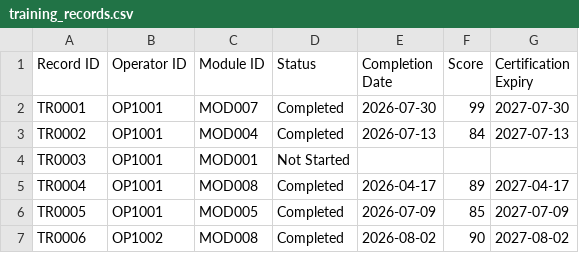
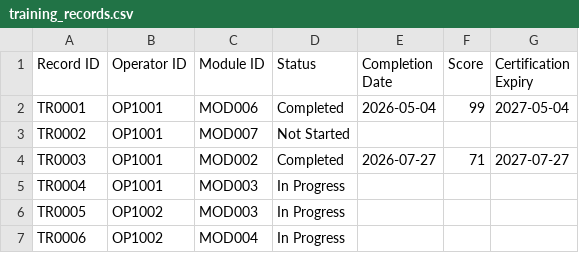
Before and after one commit to levithion/caterpillar, a CSV file: data/training_records.csv, drawn as a sheet; only a part is shown; the diff covers the shown part only.

```diff
--- a/data/training_records.csv
+++ b/data/training_records.csv
@@ -1,7 +1,7 @@
 Record ID,Operator ID,Module ID,Status,Completion Date,Score,Certification Expiry
-TR0001,OP1001,MOD007,Completed,2026-07-30,99,2027-07-30
-TR0002,OP1001,MOD004,Completed,2026-07-13,84,2027-07-13
-TR0003,OP1001,MOD001,Not Started,,,
-TR0004,OP1001,MOD008,Completed,2026-04-17,89,2027-04-17
-TR0005,OP1001,MOD005,Completed,2026-07-09,85,2027-07-09
-TR0006,OP1002,MOD008,Completed,2026-08-02,90,2027-08-02
+TR0001,OP1001,MOD006,Completed,2026-05-04,99,2027-05-04
+TR0002,OP1001,MOD007,Not Started,,,
+TR0003,OP1001,MOD002,Completed,2026-07-27,71,2027-07-27
+TR0004,OP1001,MOD003,In Progress,,,
+TR0005,OP1002,MOD003,In Progress,,,
+TR0006,OP1002,MOD004,In Progress,,,
```
Also changed, not shown: 2 added rows and 116 edited cells elsewhere in this file, data/machines.csv, data/operators.csv, 9 other files.
